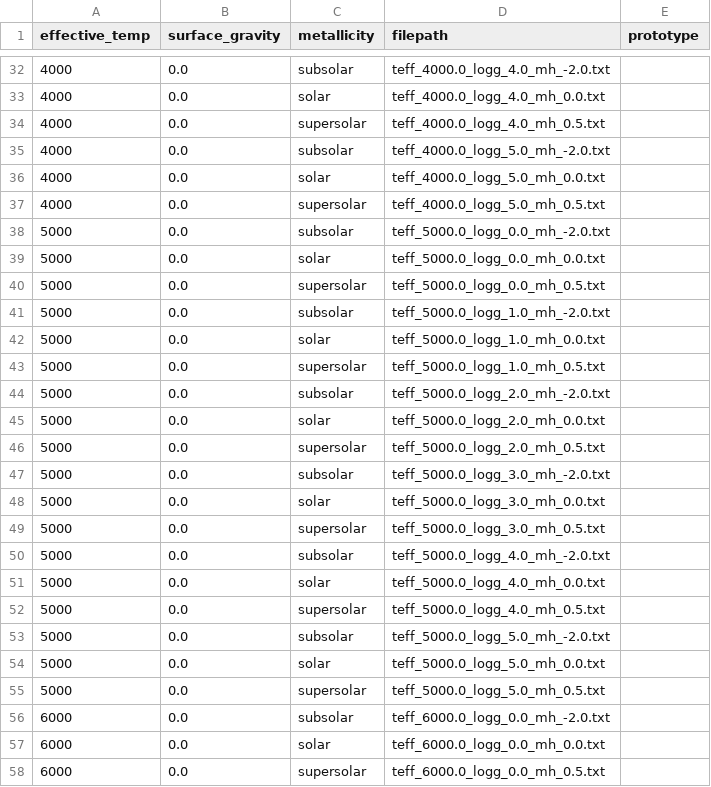
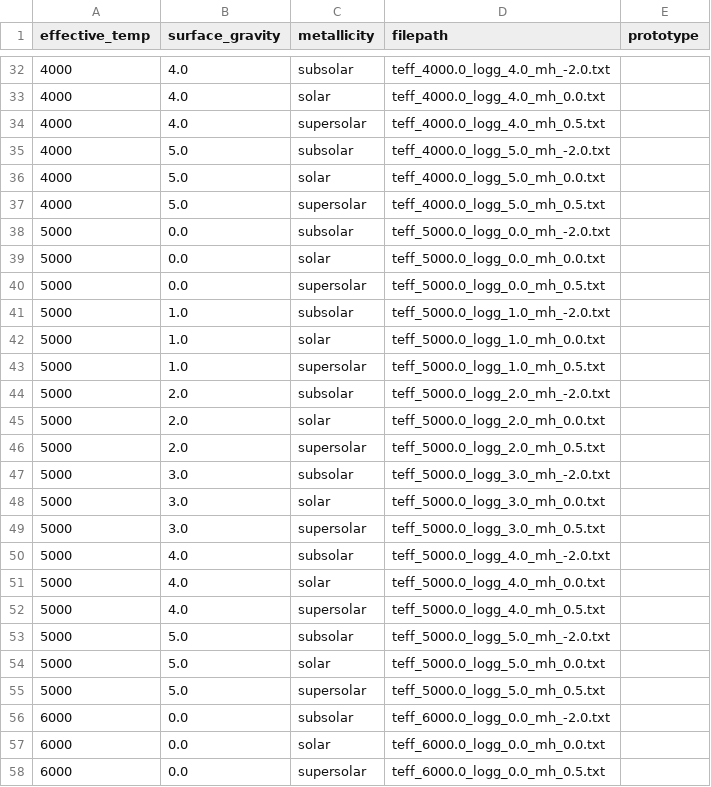
Before and after one commit to rocketxturtle/obafgkm, a CSV file: star_types.csv, drawn as a sheet; only a part is shown, gaps mark what is left out; the diff covers the shown part only.

```diff
--- a/star_types.csv
+++ b/star_types.csv
@@ -32,7 +32,7 @@
-4000,0.0,subsolar,teff_4000.0_logg_4.0_mh_-2.0.txt,
-4000,0.0,solar,teff_4000.0_logg_4.0_mh_0.0.txt,
-4000,0.0,supersolar,teff_4000.0_logg_4.0_mh_0.5.txt,
-4000,0.0,subsolar,teff_4000.0_logg_5.0_mh_-2.0.txt,
-4000,0.0,solar,teff_4000.0_logg_5.0_mh_0.0.txt,
-4000,0.0,supersolar,teff_4000.0_logg_5.0_mh_0.5.txt,
+4000,4.0,subsolar,teff_4000.0_logg_4.0_mh_-2.0.txt,
+4000,4.0,solar,teff_4000.0_logg_4.0_mh_0.0.txt,
+4000,4.0,supersolar,teff_4000.0_logg_4.0_mh_0.5.txt,
+4000,5.0,subsolar,teff_4000.0_logg_5.0_mh_-2.0.txt,
+4000,5.0,solar,teff_4000.0_logg_5.0_mh_0.0.txt,
+4000,5.0,supersolar,teff_4000.0_logg_5.0_mh_0.5.txt,
 5000,0.0,subsolar,teff_5000.0_logg_0.0_mh_-2.0.txt,
@@ -40,17 +40,17 @@
 5000,0.0,supersolar,teff_5000.0_logg_0.0_mh_0.5.txt,
-5000,0.0,subsolar,teff_5000.0_logg_1.0_mh_-2.0.txt,
-5000,0.0,solar,teff_5000.0_logg_1.0_mh_0.0.txt,
-5000,0.0,supersolar,teff_5000.0_logg_1.0_mh_0.5.txt,
-5000,0.0,subsolar,teff_5000.0_logg_2.0_mh_-2.0.txt,
-5000,0.0,solar,teff_5000.0_logg_2.0_mh_0.0.txt,
-5000,0.0,supersolar,teff_5000.0_logg_2.0_mh_0.5.txt,
-5000,0.0,subsolar,teff_5000.0_logg_3.0_mh_-2.0.txt,
-5000,0.0,solar,teff_5000.0_logg_3.0_mh_0.0.txt,
-5000,0.0,supersolar,teff_5000.0_logg_3.0_mh_0.5.txt,
-5000,0.0,subsolar,teff_5000.0_logg_4.0_mh_-2.0.txt,
-5000,0.0,solar,teff_5000.0_logg_4.0_mh_0.0.txt,
-5000,0.0,supersolar,teff_5000.0_logg_4.0_mh_0.5.txt,
-5000,0.0,subsolar,teff_5000.0_logg_5.0_mh_-2.0.txt,
-5000,0.0,solar,teff_5000.0_logg_5.0_mh_0.0.txt,
-5000,0.0,supersolar,teff_5000.0_logg_5.0_mh_0.5.txt,
+5000,1.0,subsolar,teff_5000.0_logg_1.0_mh_-2.0.txt,
+5000,1.0,solar,teff_5000.0_logg_1.0_mh_0.0.txt,
+5000,1.0,supersolar,teff_5000.0_logg_1.0_mh_0.5.txt,
+5000,2.0,subsolar,teff_5000.0_logg_2.0_mh_-2.0.txt,
+5000,2.0,solar,teff_5000.0_logg_2.0_mh_0.0.txt,
+5000,2.0,supersolar,teff_5000.0_logg_2.0_mh_0.5.txt,
+5000,3.0,subsolar,teff_5000.0_logg_3.0_mh_-2.0.txt,
+5000,3.0,solar,teff_5000.0_logg_3.0_mh_0.0.txt,
+5000,3.0,supersolar,teff_5000.0_logg_3.0_mh_0.5.txt,
+5000,4.0,subsolar,teff_5000.0_logg_4.0_mh_-2.0.txt,
+5000,4.0,solar,teff_5000.0_logg_4.0_mh_0.0.txt,
+5000,4.0,supersolar,teff_5000.0_logg_4.0_mh_0.5.txt,
+5000,5.0,subsolar,teff_5000.0_logg_5.0_mh_-2.0.txt,
+5000,5.0,solar,teff_5000.0_logg_5.0_mh_0.0.txt,
+5000,5.0,supersolar,teff_5000.0_logg_5.0_mh_0.5.txt,
 6000,0.0,subsolar,teff_6000.0_logg_0.0_mh_-2.0.txt,
```
Also changed, not shown: 68 edited cells elsewhere in this file.
